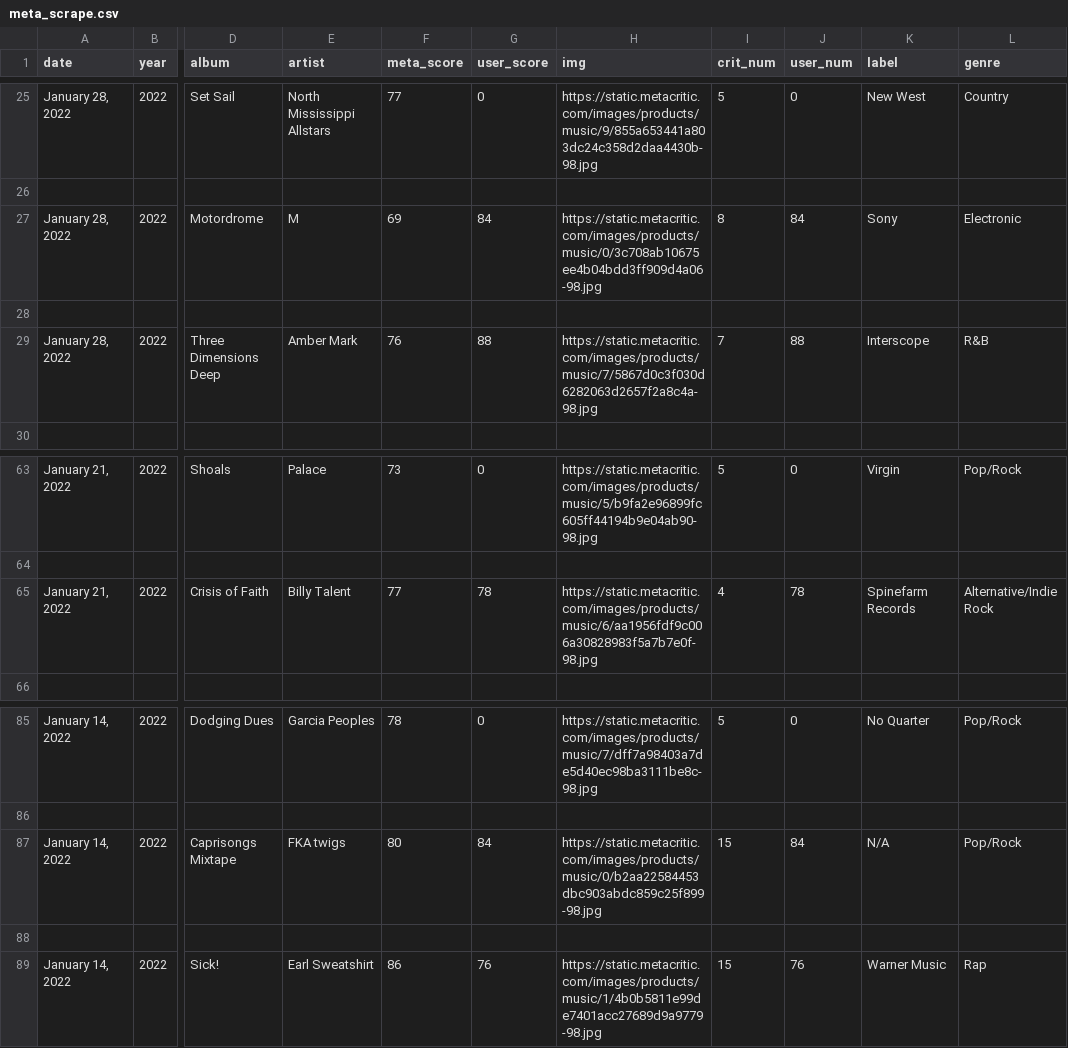
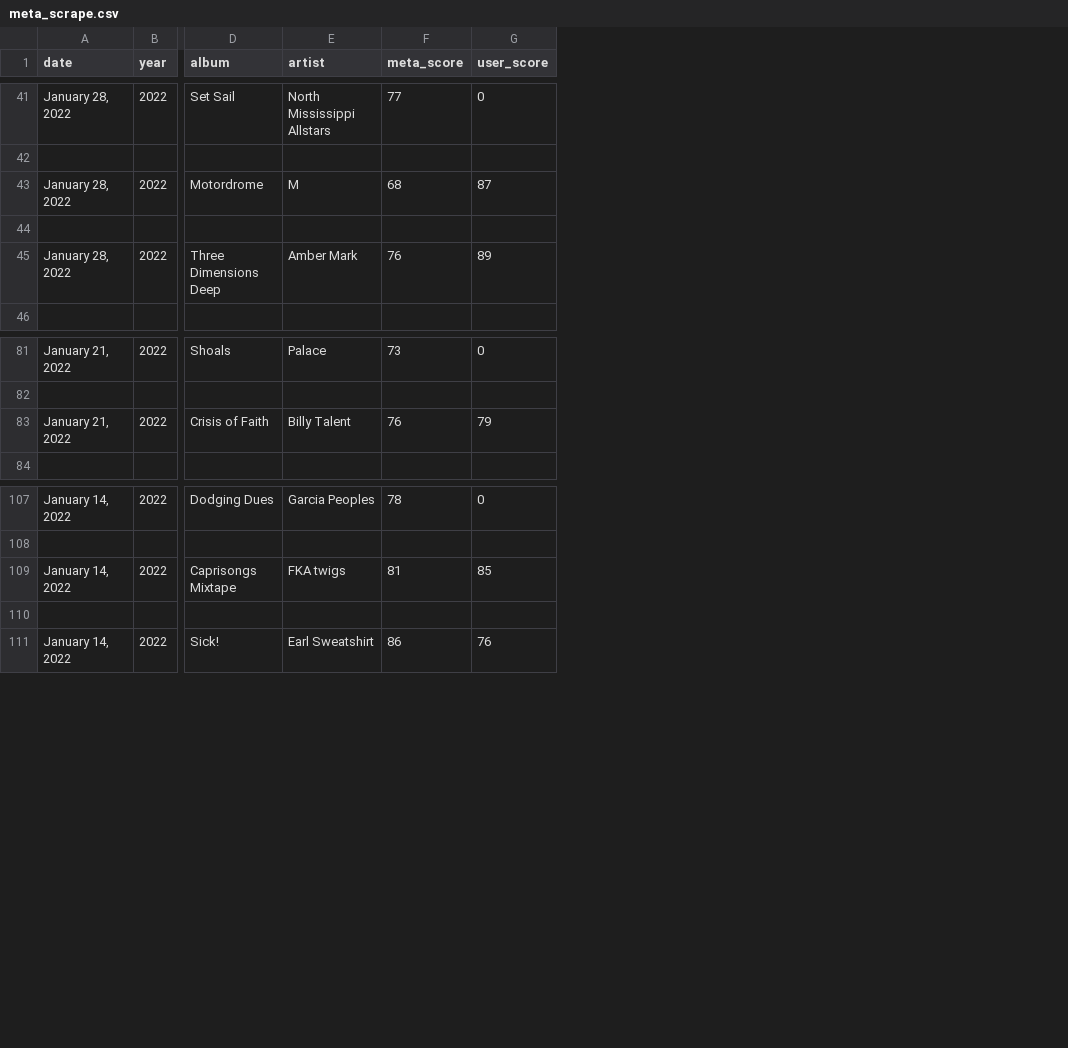
Before and after one commit to dorisep/meta_gui, a CSV file: data/meta_scrape.csv, drawn as a sheet; only a part is shown, gaps mark what is left out; removed rows and columns are numbered as before the commit, all else as after; the diff covers the shown part only; the diff names each change by its address in the sheet, - before the commit and + after, or states it on an @@ line.

```diff
--- a/data/meta_scrape.csv
+++ b/data/meta_scrape.csv
-column H (img), rows 25-29: https://static.metacritic.com/images/products/music/9/855a653441a803dc24c358d2daa4430b-98.jpg |  | https://static.metacritic.com/images/products/music/0/3c708ab10675ee4b04bdd3ff909d4a06-98.jpg |  | https://static.metacritic.com/images/products/music/7/5867d0c3f030d6282063d2657f2a8c4a-98.jpg; rows 63-65: https://static.metacritic.com/images/products/music/5/b9fa2e96899fc605ff44194b9e04ab90-98.jpg |  | https://static.metacritic.com/images/products/music/6/aa1956fdf9c006a30828983f5a7b7e0f-98.jpg; rows 85-89: https://static.metacritic.com/images/products/music/7/dff7a98403a7de5d40ec98ba3111be8c-98.jpg |  | https://static.metacritic.com/images/products/music/0/b2aa22584453dbc903abdc859c25f899-98.jpg |  | https://static.metacritic.com/images/products/music/1/4b0b5811e99de7401acc27689d9a9779-98.jpg
-column I (crit_num), rows 25-29: 5 |  | 8 |  | 7; rows 63-65: 5 |  | 4; rows 85-89: 5 |  | 15 |  | 15
-column J (user_num), rows 25-29: 0 |  | 84 |  | 88; rows 63-65: 0 |  | 78; rows 85-89: 0 |  | 84 |  | 76
-column K (label), rows 25-29: New West |  | Sony |  | Interscope; rows 63-65: Virgin |  | Spinefarm Records; rows 85-89: No Quarter |  | N/A |  | Warner Music
-column L (genre), rows 25-29: Country |  | Electronic |  | R&B; rows 63-65: Pop/Rock |  | Alternative/Indie Rock; rows 85-89: Pop/Rock |  | Pop/Rock |  | Rap
-F43 (meta_score): 69
+F43 (meta_score): 68
-G43 (user_score): 84
+G43 (user_score): 87
-G45 (user_score): 88
+G45 (user_score): 89
-F83 (meta_score): 77
+F83 (meta_score): 76
-G83 (user_score): 78
+G83 (user_score): 79
-F109 (meta_score): 80
+F109 (meta_score): 81
-G109 (user_score): 84
+G109 (user_score): 85
```
Also changed, not shown: 23 added rows, 7 removed rows and 20 edited cells elsewhere in this file, 2 other files.
